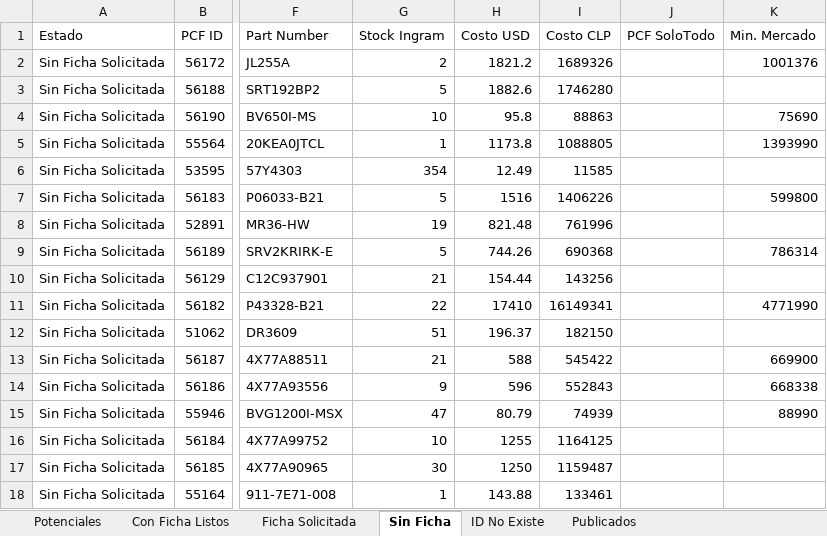
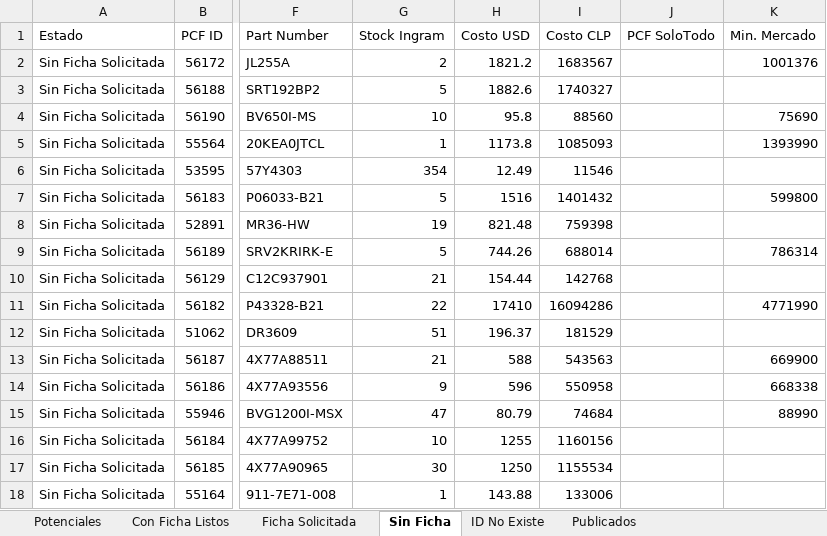
Before and after one commit to aincatoni/pcfactory-monitor-mayoristas, an Excel workbook: mayorista-report.xlsx, sheet Sin Ficha, drawn as a sheet; only a part is shown, gaps mark what is left out; values as stored, in another font and other column widths than the file's, no borders; the diff names each change by its address in the sheet, - before the commit and + after, or states it on an @@ line.

```diff
--- a/mayorista-report.xlsx (sheet Sin Ficha)
+++ b/mayorista-report.xlsx (sheet Sin Ficha)
-I2 (Costo CLP): 1689326
+I2 (Costo CLP): 1683567
-I3 (Costo CLP): 1746280
+I3 (Costo CLP): 1740327
-I4 (Costo CLP): 88863
+I4 (Costo CLP): 88560
-I5 (Costo CLP): 1088805
+I5 (Costo CLP): 1085093
-I6 (Costo CLP): 11585
+I6 (Costo CLP): 11546
-I7 (Costo CLP): 1406226
+I7 (Costo CLP): 1401432
-I8 (Costo CLP): 761996
+I8 (Costo CLP): 759398
-I9 (Costo CLP): 690368
+I9 (Costo CLP): 688014
-I10 (Costo CLP): 143256
+I10 (Costo CLP): 142768
-I11 (Costo CLP): 16149341
+I11 (Costo CLP): 16094286
-I12 (Costo CLP): 182150
+I12 (Costo CLP): 181529
-I13 (Costo CLP): 545422
+I13 (Costo CLP): 543563
-I14 (Costo CLP): 552843
+I14 (Costo CLP): 550958
-I15 (Costo CLP): 74939
+I15 (Costo CLP): 74684
-I16 (Costo CLP): 1164125
+I16 (Costo CLP): 1160156
-I17 (Costo CLP): 1159487
+I17 (Costo CLP): 1155534
-I18 (Costo CLP): 133461
+I18 (Costo CLP): 133006
```
Also changed, not shown: sheet Potenciales, sheet Publicados, sheet Con Ficha Listos, sheet ID No Existe, sheet Ficha Solicitada, 2 other files.
